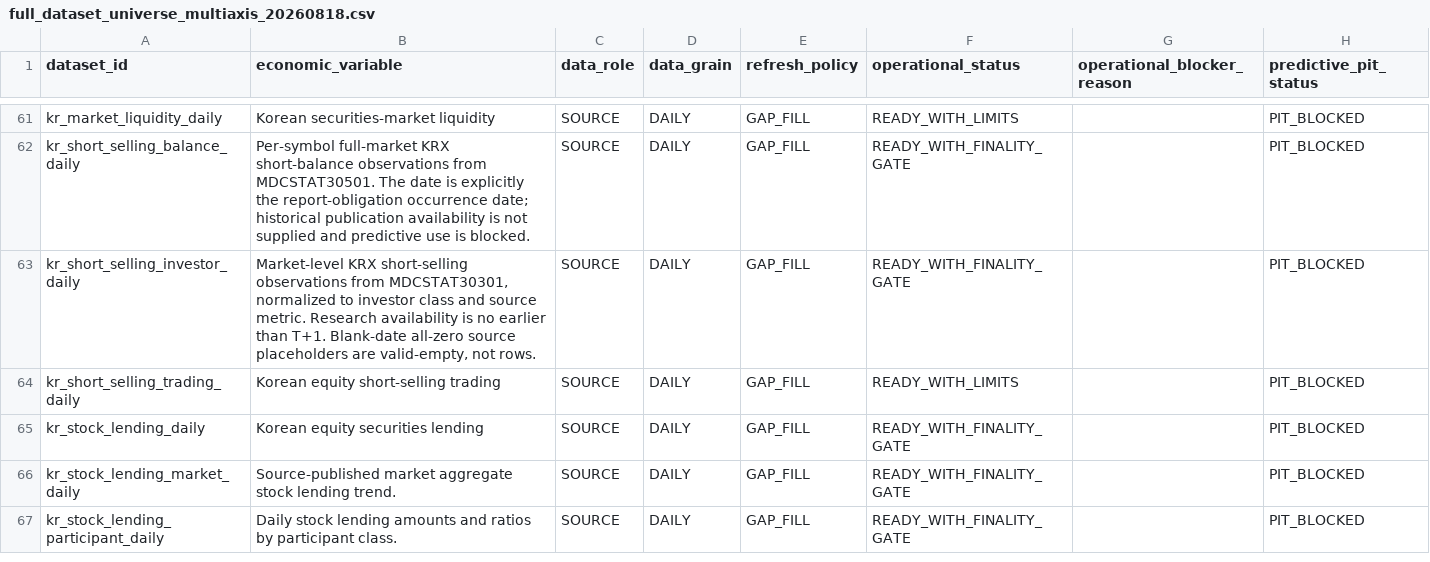
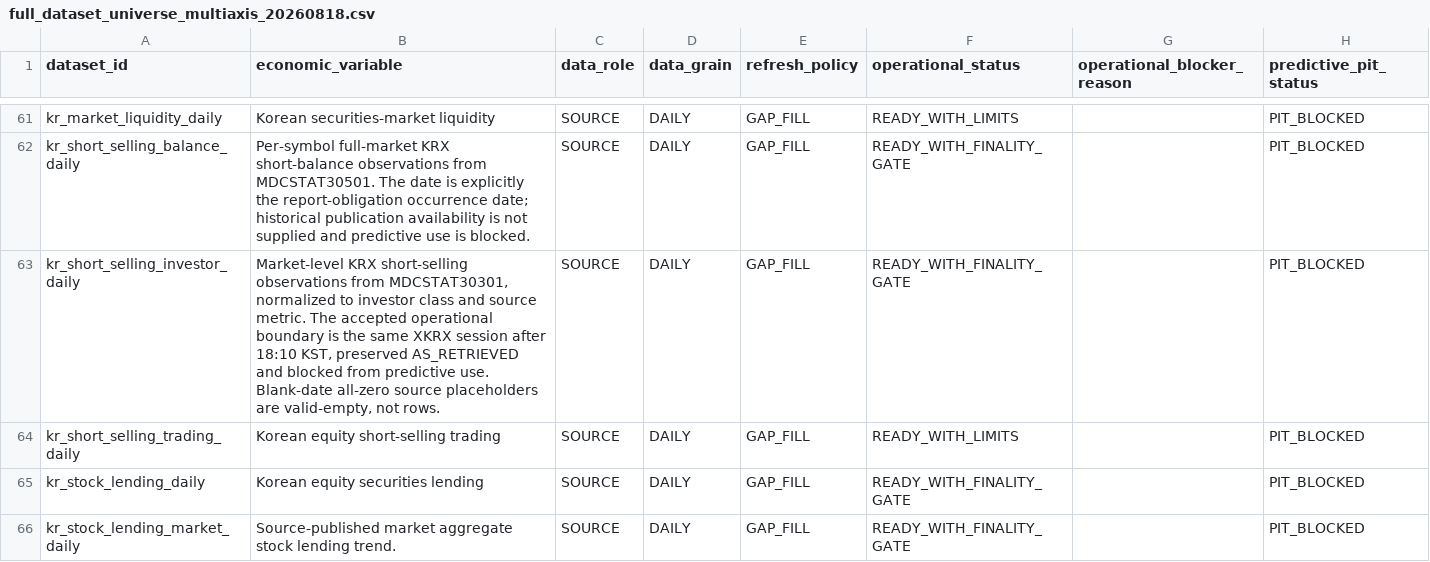
Before and after one commit to cdkwak/stock_investment, a CSV file: artifacts/data_inventory/full_dataset_universe_multiaxis_20260818.csv, drawn as a sheet; only a part is shown, gaps mark what is left out; the shorter side is filled out with more unchanged rows; the diff names each change by its address in the sheet, - before the commit and + after, or states it on an @@ line.

Commit message:
fix(evidence): align dataset inventory with registry

```diff
--- a/artifacts/data_inventory/full_dataset_universe_multiaxis_20260818.csv
+++ b/artifacts/data_inventory/full_dataset_universe_multiaxis_20260818.csv
-B63 (economic_variable): …source metric. Research availability is no earlier than T+1. Blank-date all-zero…
+B63 (economic_variable): …source metric. The accepted operational boundary is the same XKRX session after 18:10 KST, preserved AS_RETRIEVED and blocked from predictive use. Blank-date all-zero…
```
